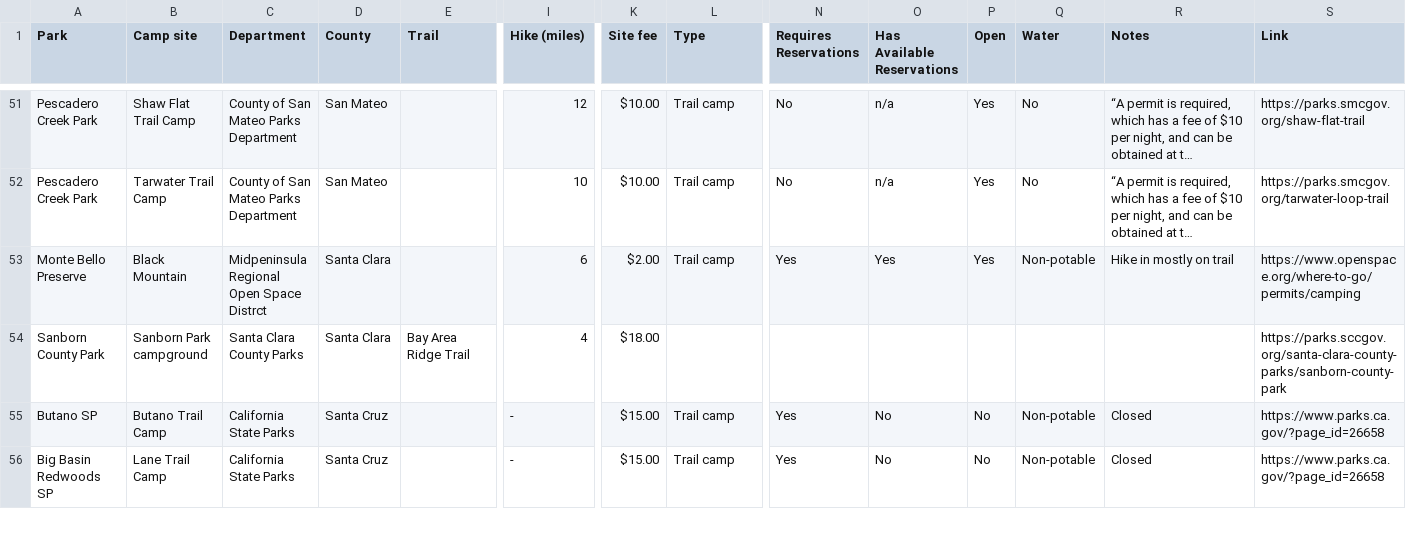
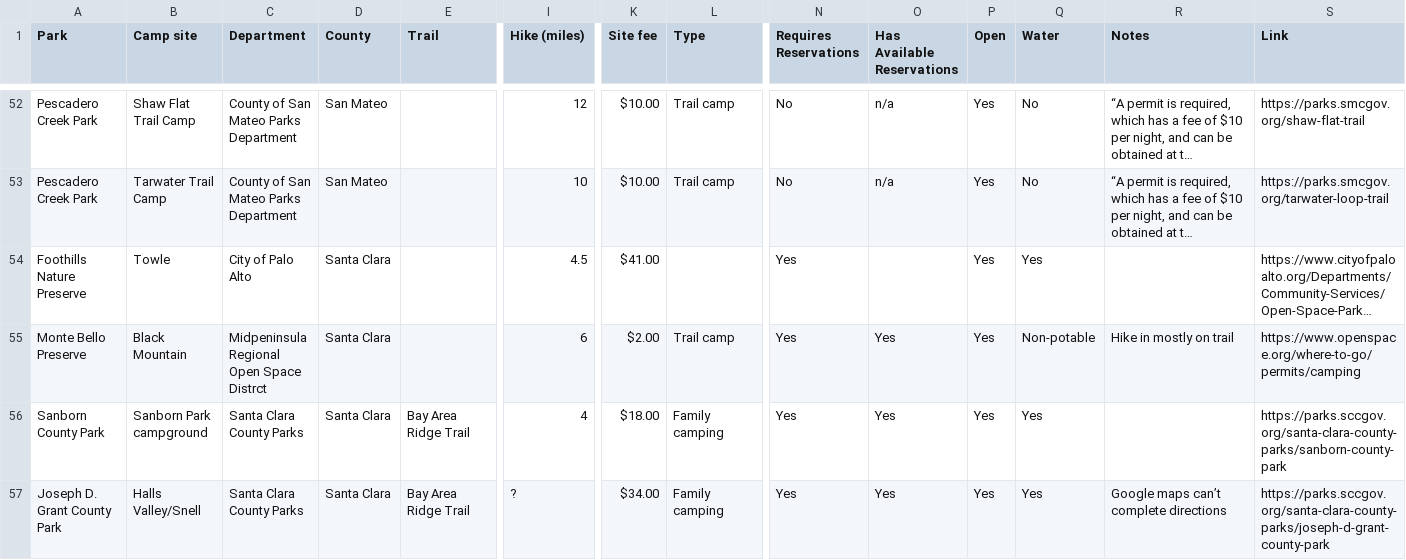
Before and after one commit to mouse-reeve/campgrounds, a CSV file: campgrounds.csv, drawn as a sheet; only a part is shown, gaps mark what is left out; the shorter side is filled out with more unchanged rows; long unchanged cells end in …; addresses are those after the commit; rows hold the shown columns only; the diff covers the shown part only; the diff names each change by its address in the sheet, - before the commit and + after, or states it on an @@ line.

Commit message:
Some additional Santa Clara Cty sites from the Ridge Trail

```diff
--- a/campgrounds.csv
+++ b/campgrounds.csv
@@ row 32 moved to row 54: Foothills Nature Preserve @@
-L56 (Type): (empty)
+L56 (Type): Family camping
-N56 (Requires Reservations): (empty)
+N56 (Requires Reservations): Yes
-O56 (Has Available Reservations): (empty)
+O56 (Has Available Reservations): Yes
-P56 (Open): (empty)
+P56 (Open): Yes
-Q56 (Water): (empty)
+Q56 (Water): Yes
+row 57: Joseph D. Grant County Park | Halls Valley/Snell | Santa Clara County Parks | Santa Clara | Bay Area Ridge Trail | ? | $34.00 | Family camping | Yes | Yes | Yes | Yes | Google maps can’t complete directions | https://parks.sccgov.org/santa-clara-county-parks/joseph-d-grant-county-park
```
Also changed, not shown: 4 added rows, 1 moved row and 10 edited cells elsewhere in this file.
